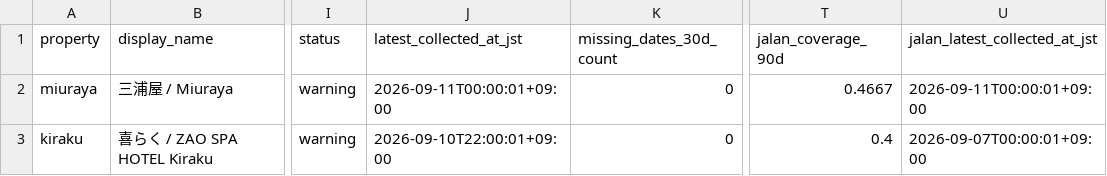
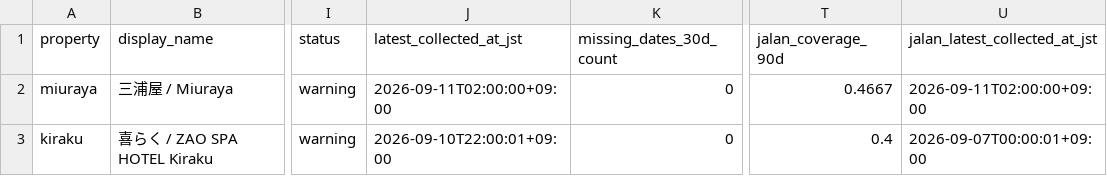
Before and after one commit to ginisato-hash/zao-market-intelligence, a CSV file: apps/zmi-bi-web/data/own_property_coverage.csv, drawn as a sheet; only a part is shown, gaps mark what is left out; the diff names each change by its address in the sheet, - before the commit and + after, or states it on an @@ line.

```diff
--- a/apps/zmi-bi-web/data/own_property_coverage.csv
+++ b/apps/zmi-bi-web/data/own_property_coverage.csv
-J2 (latest_collected_at_jst): 2026-09-11T00:00:01+09:00
+J2 (latest_collected_at_jst): 2026-09-11T02:00:00+09:00
-U2 (jalan_latest_collected_at_jst): 2026-09-11T00:00:01+09:00
+U2 (jalan_latest_collected_at_jst): 2026-09-11T02:00:00+09:00
```
Also changed, not shown: apps/zmi-bi-web/data/market_dp_pressure_by_checkin.csv, apps/zmi-bi-web/data/priority_competitor_coverage.csv, 8 other files.
